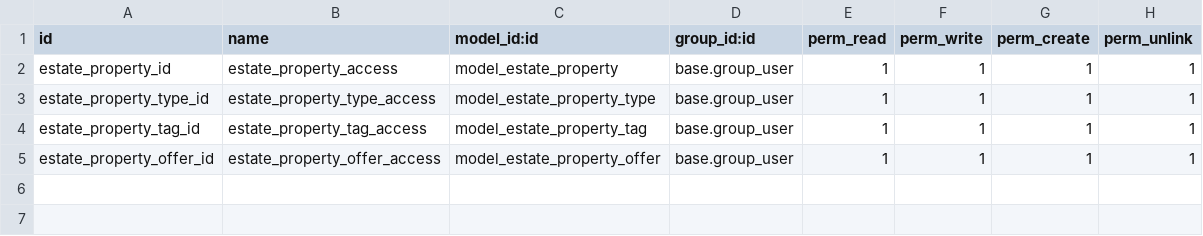
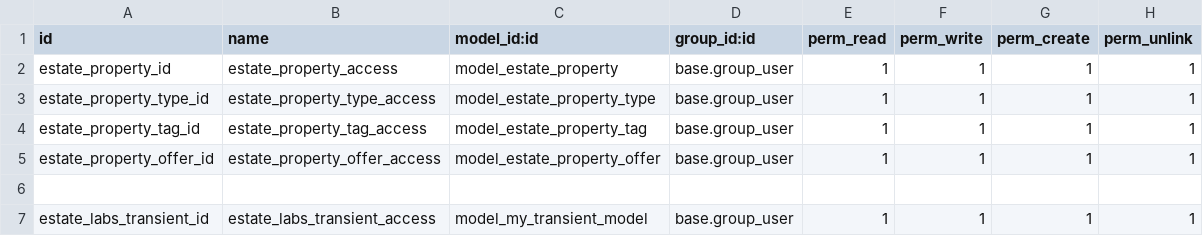
Before and after one commit to Daralams/real_estate, a CSV file: real_estate/security/ir.model.access.csv, drawn as a sheet.

```diff
--- a/real_estate/security/ir.model.access.csv
+++ b/real_estate/security/ir.model.access.csv
@@ -5 +5,3 @@ estate_property_tag_id,estate_property_tag_access,model_estate_property_tag,base
 estate_property_offer_id,estate_property_offer_access,model_estate_property_offer,base.group_user,1,1,1,1
+
+estate_labs_transient_id,estate_labs_transient_access,model_my_transient_model,base.group_user,1,1,1,1
```
Also changed, not shown: 10 other files.
